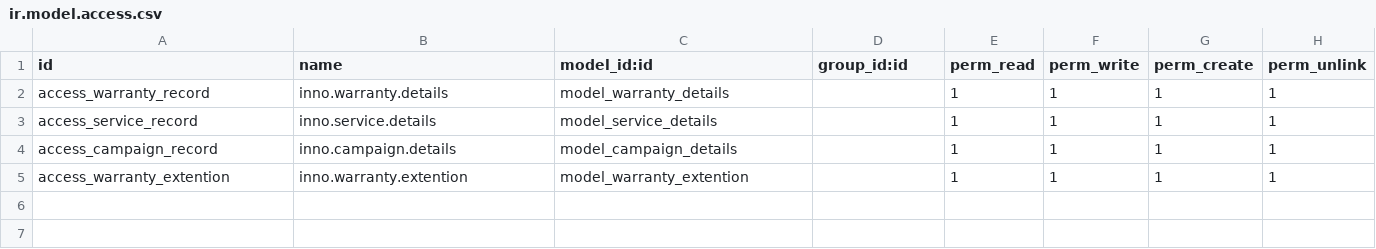
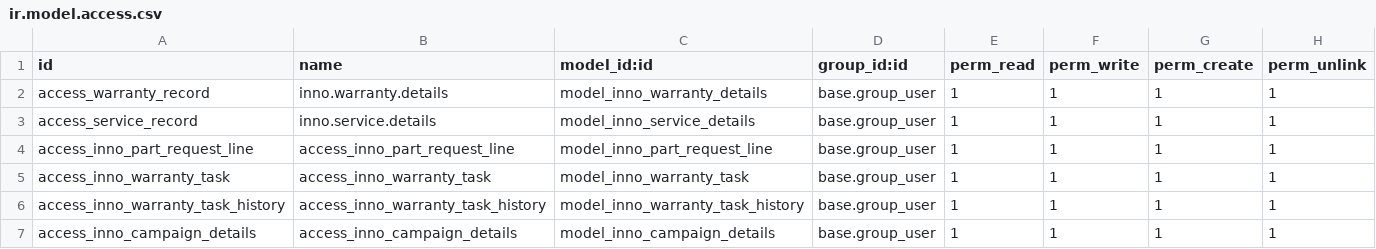
Before and after one commit to ibnukhawa/inno_after_sales, a CSV file: security/ir.model.access.csv, drawn as a sheet.

Commit message:
fixing state function, security, and whatsapp wizard

```diff
--- a/security/ir.model.access.csv
+++ b/security/ir.model.access.csv
@@ -1,5 +1,7 @@
 id,name,model_id:id,group_id:id,perm_read,perm_write,perm_create,perm_unlink
-access_warranty_record,inno.warranty.details,model_warranty_details,,1,1,1,1
-access_service_record,inno.service.details,model_service_details,,1,1,1,1
-access_campaign_record,inno.campaign.details,model_campaign_details,,1,1,1,1
-access_warranty_extention,inno.warranty.extention,model_warranty_extention,,1,1,1,1
+access_warranty_record,inno.warranty.details,model_inno_warranty_details,base.group_user,1,1,1,1
+access_service_record,inno.service.details,model_inno_service_details,base.group_user,1,1,1,1
+access_inno_part_request_line,access_inno_part_request_line,model_inno_part_request_line,base.group_user,1,1,1,1
+access_inno_warranty_task,access_inno_warranty_task,model_inno_warranty_task,base.group_user,1,1,1,1
+access_inno_warranty_task_history,access_inno_warranty_task_history,model_inno_warranty_task_history,base.group_user,1,1,1,1
+access_inno_campaign_details,access_inno_campaign_details,model_inno_campaign_details,base.group_user,1,1,1,1
```
Also changed, not shown: 4 other files.
